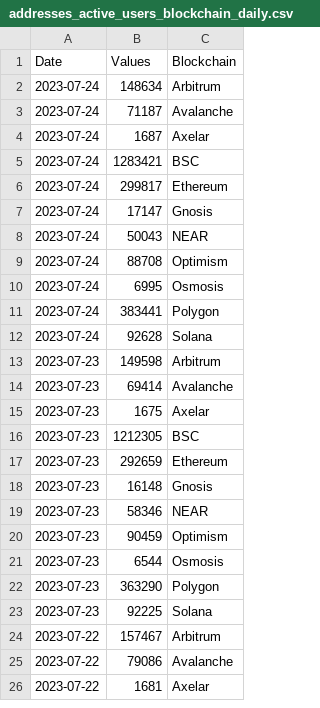
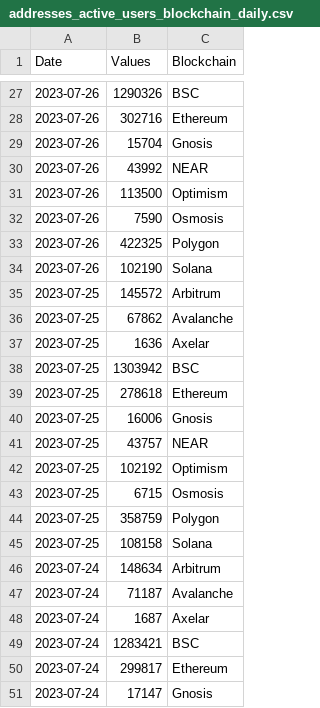
Before and after one commit to alitaslimi/outlier, a CSV file: data/addresses_active_users_blockchain_daily.csv, drawn as a sheet; only a part is shown, gaps mark what is left out; the shorter side is filled out with more unchanged rows; the diff covers the shown part only; the diff names each change by its address in the sheet, - before the commit and + after, or states it on an @@ line.

```diff
--- a/data/addresses_active_users_blockchain_daily.csv
+++ b/data/addresses_active_users_blockchain_daily.csv
+row 27: 2023-07-26 | 1290326 | BSC
+row 28: 2023-07-26 | 302716 | Ethereum
+row 29: 2023-07-26 | 15704 | Gnosis
+row 30: 2023-07-26 | 43992 | NEAR
+row 31: 2023-07-26 | 113500 | Optimism
+row 32: 2023-07-26 | 7590 | Osmosis
+row 33: 2023-07-26 | 422325 | Polygon
+row 34: 2023-07-26 | 102190 | Solana
+row 35: 2023-07-25 | 145572 | Arbitrum
+row 36: 2023-07-25 | 67862 | Avalanche
+row 37: 2023-07-25 | 1636 | Axelar
+row 38: 2023-07-25 | 1303942 | BSC
+row 39: 2023-07-25 | 278618 | Ethereum
+row 40: 2023-07-25 | 16006 | Gnosis
+row 41: 2023-07-25 | 43757 | NEAR
+row 42: 2023-07-25 | 102192 | Optimism
+row 43: 2023-07-25 | 6715 | Osmosis
+row 44: 2023-07-25 | 358759 | Polygon
+row 45: 2023-07-25 | 108158 | Solana
```
Also changed, not shown: 25 added rows elsewhere in this file, data/blocks_block_count_blockchain_daily.csv, data/nfts_sales_volume_marketplace_daily.csv, 20 other files.
